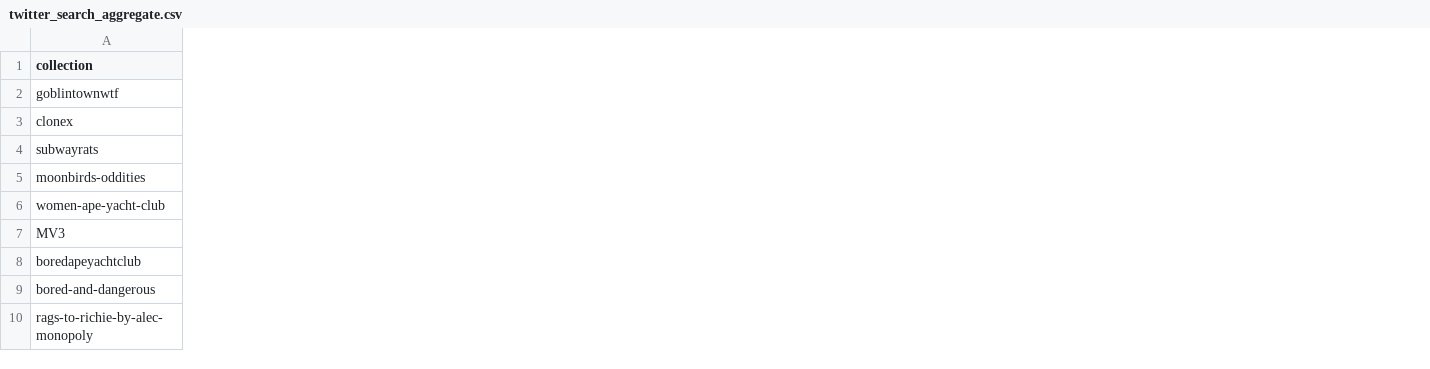
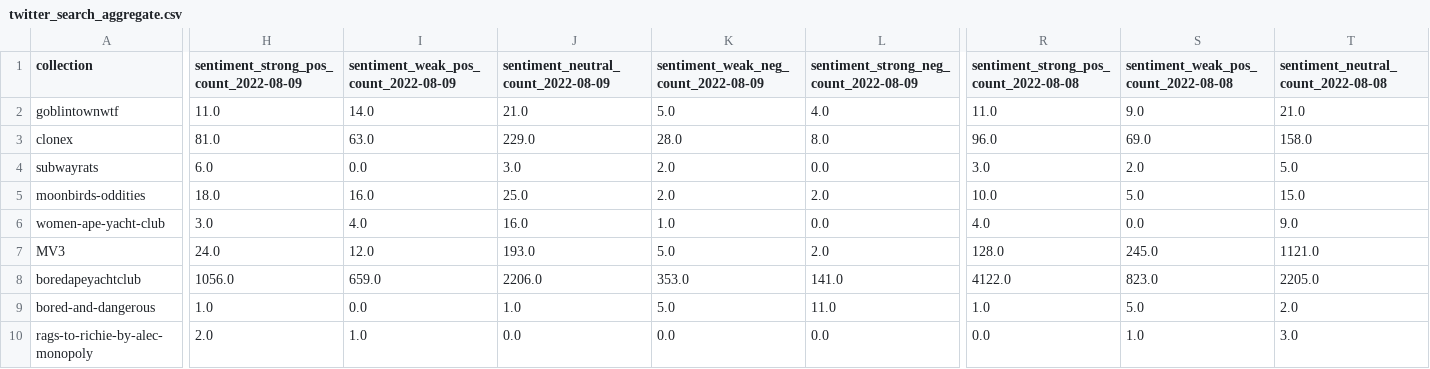
Before and after one commit to aaronnke/ml_data, a CSV file: twitter_search_aggregate.csv, drawn as a sheet; only a part is shown, gaps mark what is left out; the diff covers the shown part only; the diff names each change by its address in the sheet, - before the commit and + after, or states it on an @@ line.

Commit message:
add sentiment

```diff
--- a/twitter_search_aggregate.csv
+++ b/twitter_search_aggregate.csv
+column H, rows 1-10: sentiment_strong_pos_count_2022-08-09 | 11.0 | 81.0 | 6.0 | 18.0 | 3.0 | 24.0 | 1056.0 | 1.0 | 2.0
+column I, rows 1-10: sentiment_weak_pos_count_2022-08-09 | 14.0 | 63.0 | 0.0 | 16.0 | 4.0 | 12.0 | 659.0 | 0.0 | 1.0
+column J, rows 1-10: sentiment_neutral_count_2022-08-09 | 21.0 | 229.0 | 3.0 | 25.0 | 16.0 | 193.0 | 2206.0 | 1.0 | 0.0
+column K, rows 1-10: sentiment_weak_neg_count_2022-08-09 | 5.0 | 28.0 | 2.0 | 2.0 | 1.0 | 5.0 | 353.0 | 5.0 | 0.0
+column L, rows 1-10: sentiment_strong_neg_count_2022-08-09 | 4.0 | 8.0 | 0.0 | 2.0 | 0.0 | 2.0 | 141.0 | 11.0 | 0.0
+column R, rows 1-10: sentiment_strong_pos_count_2022-08-08 | 11.0 | 96.0 | 3.0 | 10.0 | 4.0 | 128.0 | 4122.0 | 1.0 | 0.0
+column S, rows 1-10: sentiment_weak_pos_count_2022-08-08 | 9.0 | 69.0 | 2.0 | 5.0 | 0.0 | 245.0 | 823.0 | 5.0 | 1.0
+column T, rows 1-10: sentiment_neutral_count_2022-08-08 | 21.0 | 158.0 | 5.0 | 15.0 | 9.0 | 1121.0 | 2205.0 | 2.0 | 3.0
```
Also changed, not shown: 7 added columns elsewhere in this file, 1 other file.
